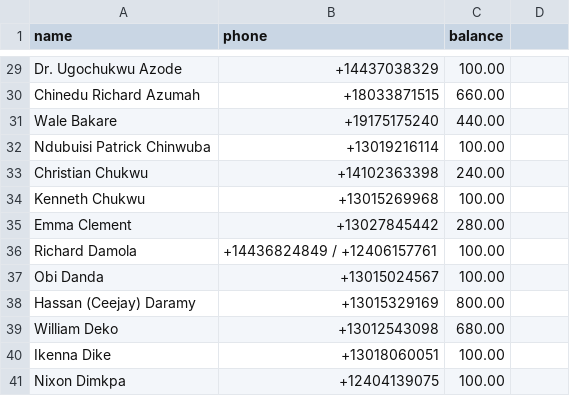
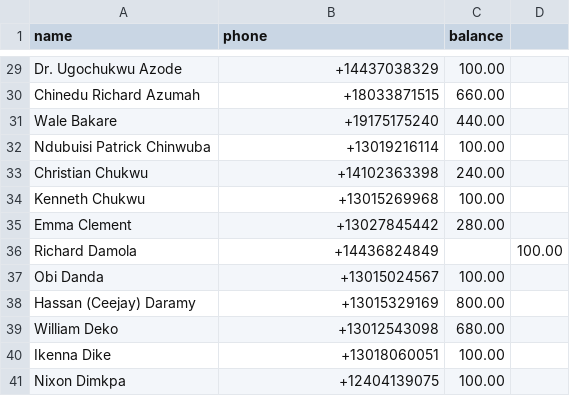
Before and after one commit to nsnwozo/UnitedAllStars, a CSV file: sms-dues-reminder/sample_data/members_sample.csv, drawn as a sheet; only a part is shown, gaps mark what is left out.

Commit message:
update

```diff
--- a/sms-dues-reminder/sample_data/members_sample.csv
+++ b/sms-dues-reminder/sample_data/members_sample.csv
@@ -35,3 +35,3 @@ Kenneth Chukwu,+13015269968,100.00
 Emma Clement,+13027845442,280.00
-Richard Damola,+14436824849 / +12406157761,100.00
+Richard Damola,+14436824849,,100.00
 Obi Danda,+13015024567,100.00
```
